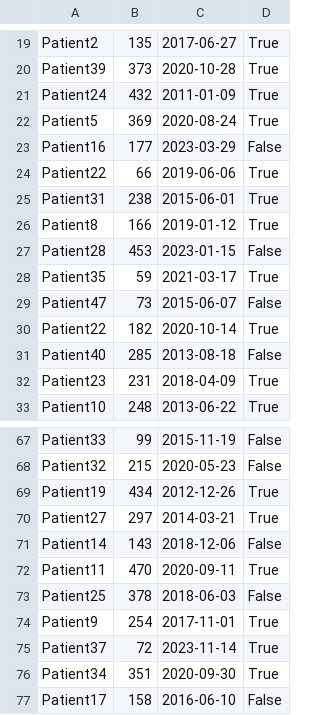
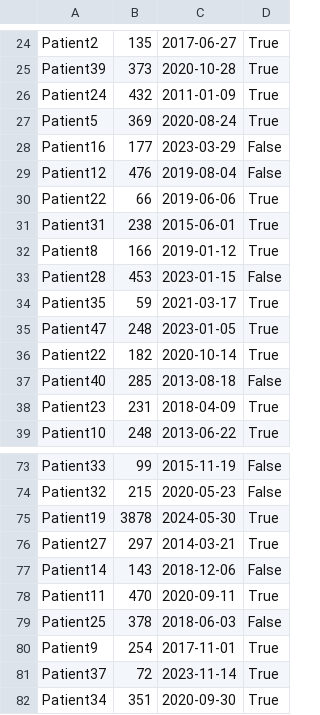
Before and after one commit to 6aligula/Gestion-de-paciente-y-visitas, a CSV file: data_1.csv, drawn as a sheet; only a part is shown, gaps mark what is left out; the shorter side is filled out with more unchanged rows; the diff covers the shown part only.

```diff
--- a/data_1.csv
+++ b/data_1.csv
@@ -23,2 +28,3 @@ Patient5,369,2020-08-24,True
 Patient16,177,2023-03-29,False
+Patient12,476,2019-08-04,False
 Patient22,66,2019-06-06,True
@@ -28,3 +34,3 @@ Patient28,453,2023-01-15,False
 Patient35,59,2021-03-17,True
-Patient47,73,2015-06-07,False
+Patient47,248,2023-01-05,True
 Patient22,182,2020-10-14,True
@@ -68,3 +74,3 @@ Patient33,99,2015-11-19,False
 Patient32,215,2020-05-23,False
-Patient19,434,2012-12-26,True
+Patient19,3878,2024-05-30,True
 Patient27,297,2014-03-21,True
```
Also changed, not shown: 9 added rows, 4 removed rows and 8 edited cells elsewhere in this file, 4 other files.
